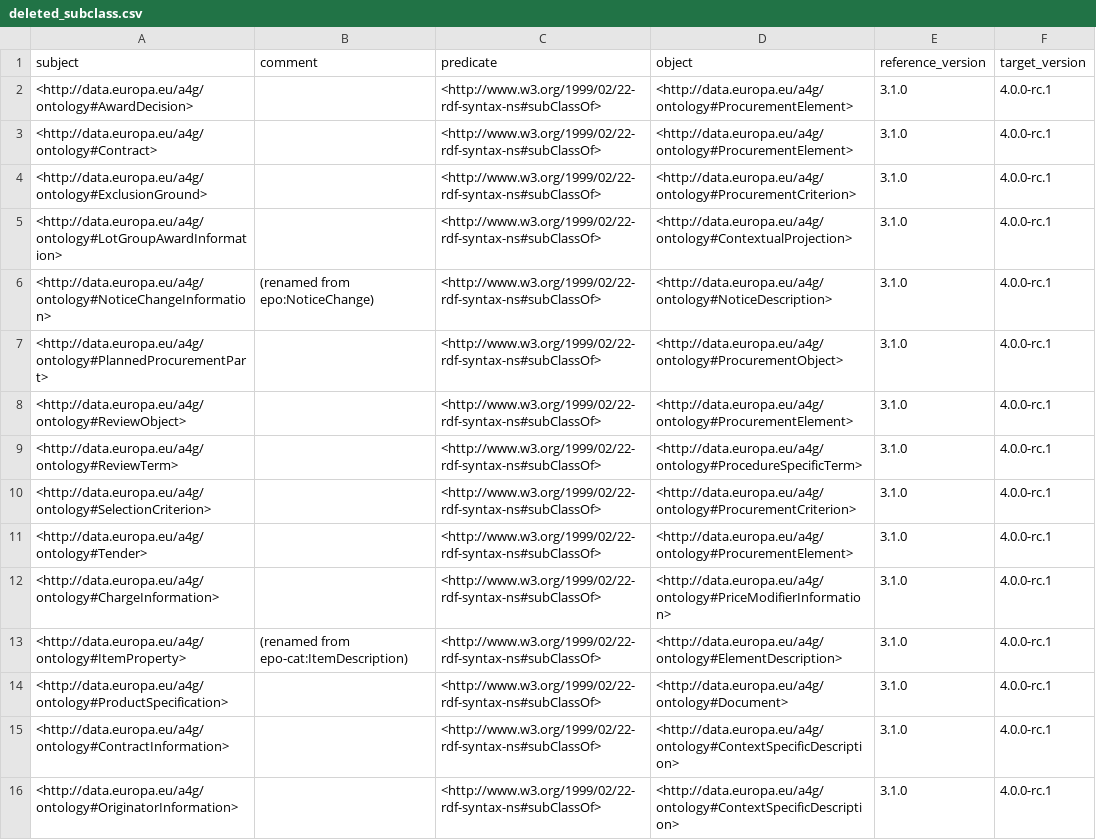
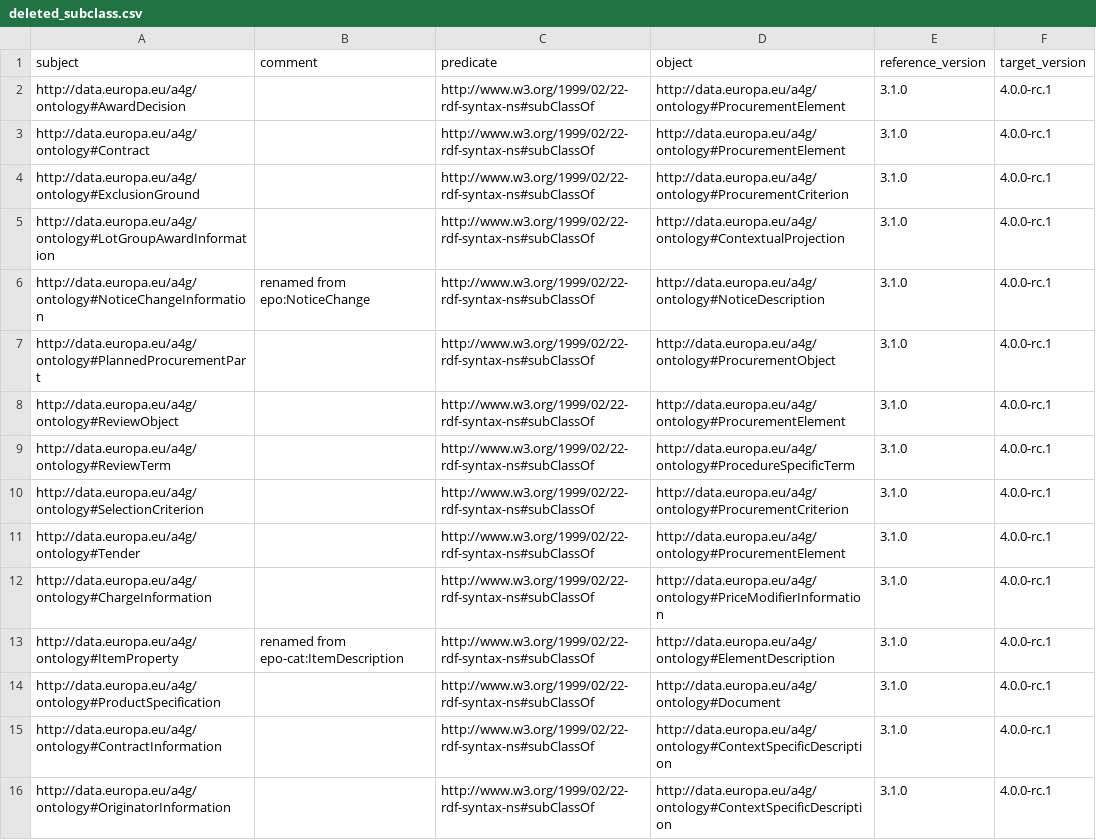
Before and after one commit to oeg-upm/ocp2kg, a CSV file: src/deleted_subclass.csv, drawn as a sheet; only a part is shown; the diff covers the shown part only; the diff names each change by its address in the sheet, - before the commit and + after, or states it on an @@ line.

```diff
--- a/src/deleted_subclass.csv
+++ b/src/deleted_subclass.csv
-A2 (subject): <http://data.europa.eu/a4g/ontology#AwardDecision>
+A2 (subject): http://data.europa.eu/a4g/ontology#AwardDecision
-C2:C16 (predicate): <http://www.w3.org/1999/02/22-rdf-syntax-ns#subClassOf>
+C2:C16 (predicate): http://www.w3.org/1999/02/22-rdf-syntax-ns#subClassOf
-D2:D3 (object): <http://data.europa.eu/a4g/ontology#ProcurementElement>
+D2:D3 (object): http://data.europa.eu/a4g/ontology#ProcurementElement
-A3 (subject): <http://data.europa.eu/a4g/ontology#Contract>
+A3 (subject): http://data.europa.eu/a4g/ontology#Contract
-A4 (subject): <http://data.europa.eu/a4g/ontology#ExclusionGround>
+A4 (subject): http://data.europa.eu/a4g/ontology#ExclusionGround
-D4 (object): <http://data.europa.eu/a4g/ontology#ProcurementCriterion>
+D4 (object): http://data.europa.eu/a4g/ontology#ProcurementCriterion
-A5 (subject): <http://data.europa.eu/a4g/ontology#LotGroupAwardInformation>
+A5 (subject): http://data.europa.eu/a4g/ontology#LotGroupAwardInformation
-D5 (object): <http://data.europa.eu/a4g/ontology#ContextualProjection>
+D5 (object): http://data.europa.eu/a4g/ontology#ContextualProjection
-A6 (subject): <http://data.europa.eu/a4g/ontology#NoticeChangeInformation>
+A6 (subject): http://data.europa.eu/a4g/ontology#NoticeChangeInformation
-B6 (comment): (renamed from epo:NoticeChange)
+B6 (comment): renamed from epo:NoticeChange
-D6 (object): <http://data.europa.eu/a4g/ontology#NoticeDescription>
+D6 (object): http://data.europa.eu/a4g/ontology#NoticeDescription
-A7 (subject): <http://data.europa.eu/a4g/ontology#PlannedProcurementPart>
+A7 (subject): http://data.europa.eu/a4g/ontology#PlannedProcurementPart
-D7 (object): <http://data.europa.eu/a4g/ontology#ProcurementObject>
+D7 (object): http://data.europa.eu/a4g/ontology#ProcurementObject
-A8 (subject): <http://data.europa.eu/a4g/ontology#ReviewObject>
+A8 (subject): http://data.europa.eu/a4g/ontology#ReviewObject
-D8 (object): <http://data.europa.eu/a4g/ontology#ProcurementElement>
+D8 (object): http://data.europa.eu/a4g/ontology#ProcurementElement
-A9 (subject): <http://data.europa.eu/a4g/ontology#ReviewTerm>
+A9 (subject): http://data.europa.eu/a4g/ontology#ReviewTerm
-D9 (object): <http://data.europa.eu/a4g/ontology#ProcedureSpecificTerm>
+D9 (object): http://data.europa.eu/a4g/ontology#ProcedureSpecificTerm
-A10 (subject): <http://data.europa.eu/a4g/ontology#SelectionCriterion>
+A10 (subject): http://data.europa.eu/a4g/ontology#SelectionCriterion
-D10 (object): <http://data.europa.eu/a4g/ontology#ProcurementCriterion>
+D10 (object): http://data.europa.eu/a4g/ontology#ProcurementCriterion
-A11 (subject): <http://data.europa.eu/a4g/ontology#Tender>
+A11 (subject): http://data.europa.eu/a4g/ontology#Tender
-D11 (object): <http://data.europa.eu/a4g/ontology#ProcurementElement>
+D11 (object): http://data.europa.eu/a4g/ontology#ProcurementElement
-A12 (subject): <http://data.europa.eu/a4g/ontology#ChargeInformation>
+A12 (subject): http://data.europa.eu/a4g/ontology#ChargeInformation
-D12 (object): <http://data.europa.eu/a4g/ontology#PriceModifierInformation>
+D12 (object): http://data.europa.eu/a4g/ontology#PriceModifierInformation
-A13 (subject): <http://data.europa.eu/a4g/ontology#ItemProperty>
+A13 (subject): http://data.europa.eu/a4g/ontology#ItemProperty
-B13 (comment): (renamed from epo-cat:ItemDescription)
+B13 (comment): renamed from epo-cat:ItemDescription
-D13 (object): <http://data.europa.eu/a4g/ontology#ElementDescription>
+D13 (object): http://data.europa.eu/a4g/ontology#ElementDescription
-A14 (subject): <http://data.europa.eu/a4g/ontology#ProductSpecification>
+A14 (subject): http://data.europa.eu/a4g/ontology#ProductSpecification
-D14 (object): <http://data.europa.eu/a4g/ontology#Document>
+D14 (object): http://data.europa.eu/a4g/ontology#Document
-A15 (subject): <http://data.europa.eu/a4g/ontology#ContractInformation>
+A15 (subject): http://data.europa.eu/a4g/ontology#ContractInformation
-D15:D16 (object): <http://data.europa.eu/a4g/ontology#ContextSpecificDescription>
+D15:D16 (object): http://data.europa.eu/a4g/ontology#ContextSpecificDescription
-A16 (subject): <http://data.europa.eu/a4g/ontology#OriginatorInformation>
+A16 (subject): http://data.europa.eu/a4g/ontology#OriginatorInformation
```
Also changed, not shown: 4 edited cells elsewhere in this file, src/added_classes.csv, src/added_subclass.csv, 2 other files.
